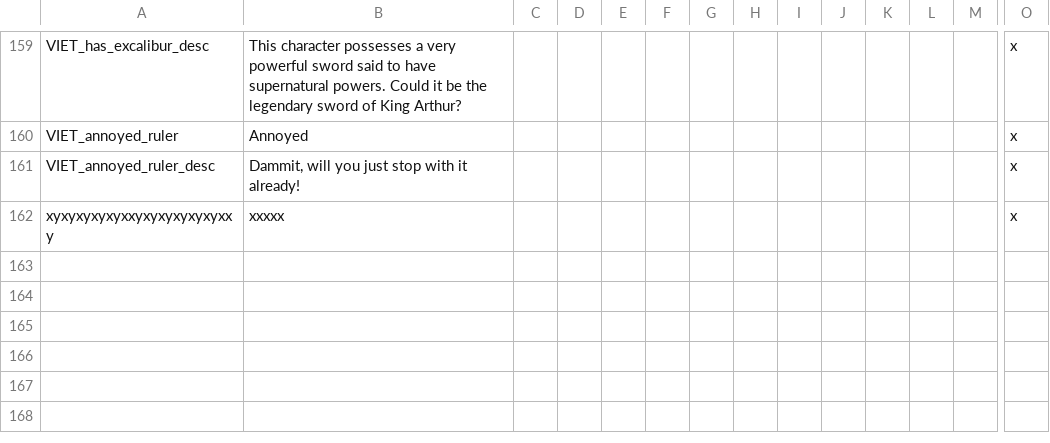
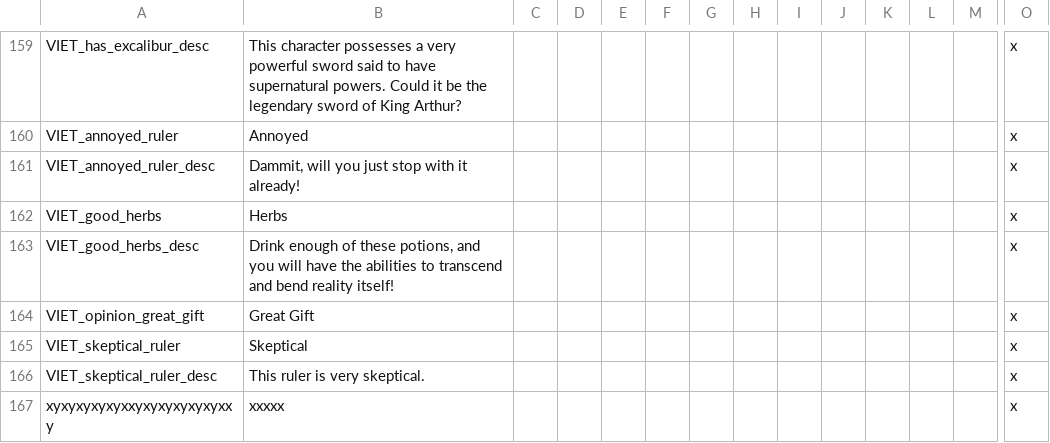
Before and after one commit to cybrxkhan/VIET, a CSV file: VIET_Assets/localisation/VIET_modifiers.csv, drawn as a sheet; only a part is shown, gaps mark what is left out; rows hold the shown columns only; the diff names each change by its address in the sheet, - before the commit and + after, or states it on an @@ line.

Commit message:
VIET 1.8.3 Stuff
Update to beta patch, also added in all the new events

```diff
--- a/VIET_Assets/localisation/VIET_modifiers.csv
+++ b/VIET_Assets/localisation/VIET_modifiers.csv
+row 162: VIET_good_herbs | Herbs |  |  |  |  |  |  |  |  |  |  |  | x
+row 163: VIET_good_herbs_desc | Drink enough of these potions, and you will have the abilities to transcend and bend reality itself! |  |  |  |  |  |  |  |  |  |  |  | x
+row 164: VIET_opinion_great_gift | Great Gift |  |  |  |  |  |  |  |  |  |  |  | x
+row 165: VIET_skeptical_ruler | Skeptical |  |  |  |  |  |  |  |  |  |  |  | x
+row 166: VIET_skeptical_ruler_desc | This ruler is very skeptical. |  |  |  |  |  |  |  |  |  |  |  | x
```
Also changed, not shown: VIET_Assets/localisation/VIET_Celtic.csv, VIET_Assets/localisation/VIET_Immersion_misc.csv, 17 other files.
